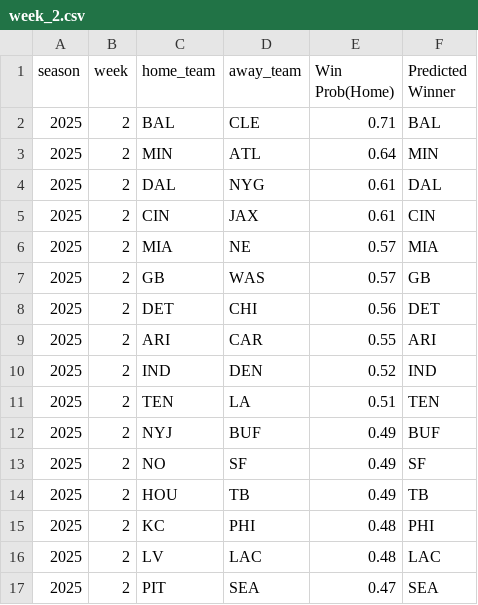
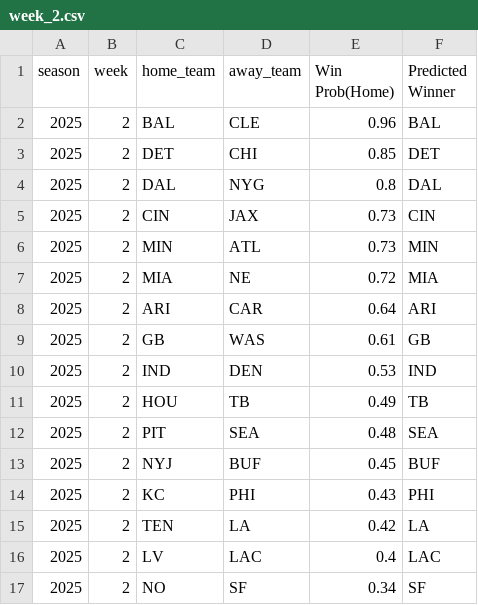
Before and after one commit to Nav-Singh02/nfl-weekly-predictions-2025, a CSV file: predictions/2025/week_2.csv, drawn as a sheet.

Commit message:
2025 Week 2: isotonic-calibrated predictions (uses W1 context + Elo)

```diff
--- a/predictions/2025/week_2.csv
+++ b/predictions/2025/week_2.csv
@@ -1,17 +1,17 @@
 season,week,home_team,away_team,Win Prob(Home),Predicted Winner
-2025,2,BAL,CLE,0.71,BAL
-2025,2,MIN,ATL,0.64,MIN
-2025,2,DAL,NYG,0.61,DAL
-2025,2,CIN,JAX,0.61,CIN
-2025,2,MIA,NE,0.57,MIA
-2025,2,GB,WAS,0.57,GB
-2025,2,DET,CHI,0.56,DET
-2025,2,ARI,CAR,0.55,ARI
-2025,2,IND,DEN,0.52,IND
-2025,2,TEN,LA,0.51,TEN
-2025,2,NYJ,BUF,0.49,BUF
-2025,2,NO,SF,0.49,SF
+2025,2,BAL,CLE,0.96,BAL
+2025,2,DET,CHI,0.85,DET
+2025,2,DAL,NYG,0.8,DAL
+2025,2,CIN,JAX,0.73,CIN
+2025,2,MIN,ATL,0.73,MIN
+2025,2,MIA,NE,0.72,MIA
+2025,2,ARI,CAR,0.64,ARI
+2025,2,GB,WAS,0.61,GB
+2025,2,IND,DEN,0.53,IND
 2025,2,HOU,TB,0.49,TB
-2025,2,KC,PHI,0.48,PHI
-2025,2,LV,LAC,0.48,LAC
-2025,2,PIT,SEA,0.47,SEA
+2025,2,PIT,SEA,0.48,SEA
+2025,2,NYJ,BUF,0.45,BUF
+2025,2,KC,PHI,0.43,PHI
+2025,2,TEN,LA,0.42,LA
+2025,2,LV,LAC,0.4,LAC
+2025,2,NO,SF,0.34,SF
```
